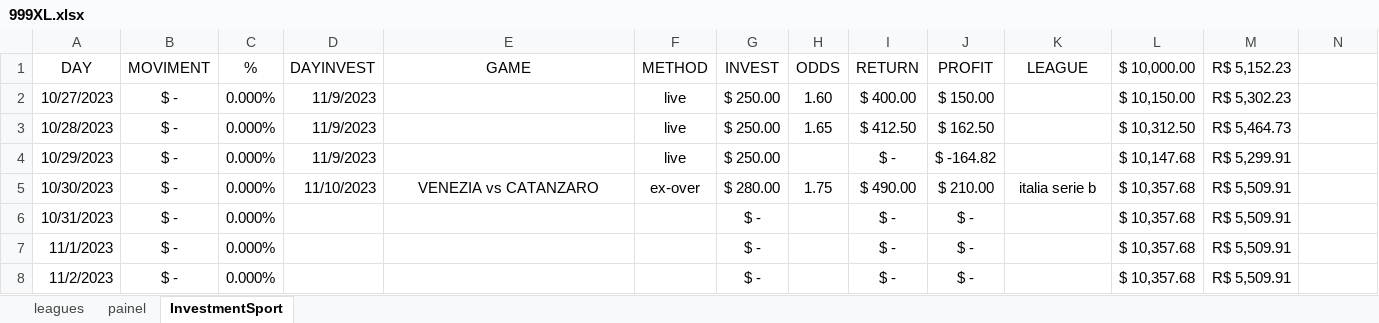
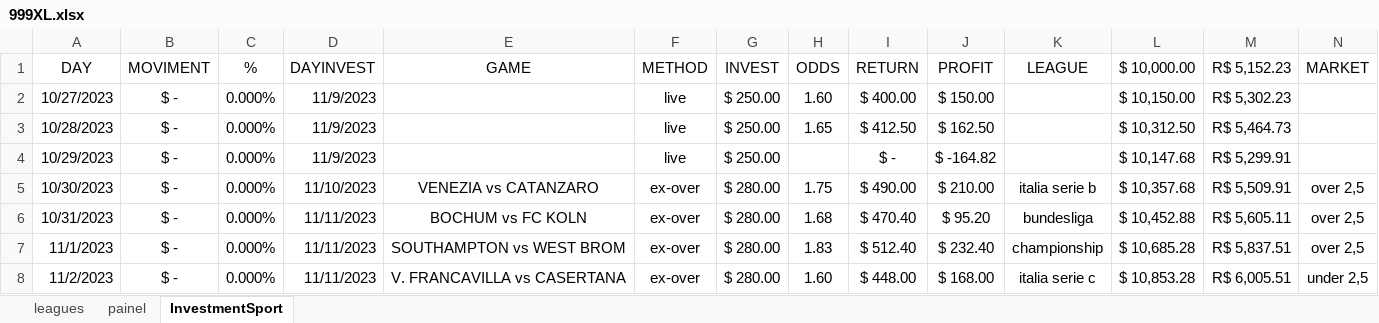
Before and after one commit to JardelLion/automationbet-matriz, an Excel workbook: tecnica_analise/999XL.xlsx, sheet InvestmentSport, drawn as a sheet; only a part is shown; values as stored, in another font and other column widths than the file's, no borders; conditional formats not drawn; the diff covers the shown part only; the diff names each change by its address in the sheet, - before the commit and + after, or states it on an @@ line.

```diff
--- a/tecnica_analise/999XL.xlsx (sheet InvestmentSport)
+++ b/tecnica_analise/999XL.xlsx (sheet InvestmentSport)
-N1: (empty)
+N1: MARKET
-N5:N7 (MARKET): (empty)
+N5:N7 (MARKET): over 2,5
-D6:D8 (DAYINVEST): (empty)
+D6:D8 (DAYINVEST): 11/11/2023
-E6 (GAME): (empty)
+E6 (GAME): BOCHUM vs FC KOLN
-F6:F8 (METHOD): (empty)
+F6:F8 (METHOD): ex-over
-G6:G8 (INVEST): $ -
+G6:G8 (INVEST): $ 280.00
-H6 (ODDS): (empty)
+H6 (ODDS): 1.68
-I6 (RETURN): $ -
+I6 (RETURN): $ 470.40
-J6 (PROFIT): $ -
+J6 (PROFIT): $ 95.20
-K6 (LEAGUE): (empty)
+K6 (LEAGUE): bundesliga
-L6 ($ 10,000.00): $ 10,357.68
+L6 ($ 10,000.00): $ 10,452.88
-M6 (R$ 5,152.23): R$ 5,509.91
+M6 (R$ 5,152.23): R$ 5,605.11
-E7 (GAME): (empty)
+E7 (GAME): SOUTHAMPTON vs WEST BROM
-H7 (ODDS): (empty)
+H7 (ODDS): 1.83
-I7 (RETURN): $ -
+I7 (RETURN): $ 512.40
-J7 (PROFIT): $ -
+J7 (PROFIT): $ 232.40
-K7 (LEAGUE): (empty)
+K7 (LEAGUE): championship
-L7 ($ 10,000.00): $ 10,357.68
+L7 ($ 10,000.00): $ 10,685.28
-M7 (R$ 5,152.23): R$ 5,509.91
+M7 (R$ 5,152.23): R$ 5,837.51
-E8 (GAME): (empty)
+E8 (GAME): V. FRANCAVILLA vs CASERTANA
-H8 (ODDS): (empty)
+H8 (ODDS): 1.60
-I8 (RETURN): $ -
+I8 (RETURN): $ 448.00
-J8 (PROFIT): $ -
+J8 (PROFIT): $ 168.00
-K8 (LEAGUE): (empty)
+K8 (LEAGUE): italia serie c
-L8 ($ 10,000.00): $ 10,357.68
+L8 ($ 10,000.00): $ 10,853.28
-M8 (R$ 5,152.23): R$ 5,509.91
+M8 (R$ 5,152.23): R$ 6,005.51
-N8 (MARKET): (empty)
+N8 (MARKET): under 2,5
```
Also changed, not shown: 194 edited cells elsewhere in this sheet, sheet leagues, charts or pictures, tecnica_analise/2023/EXPECTED-OVER-2023.xlsx, tecnica_analise/2023/MATRIZ-FULL-2023.xlsx, 2 other files.
